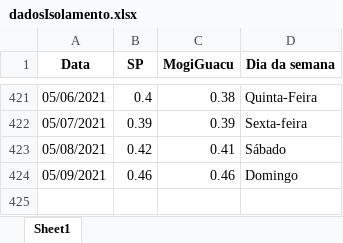
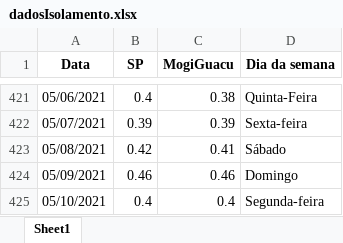
Before and after one commit to Zamariolo/MogiOpenData, an Excel workbook: Dados/dadosIsolamento.xlsx, sheet Sheet1, drawn as a sheet; only a part is shown, gaps mark what is left out; values as stored, in another font and other column widths than the file's, no borders; the diff names each change by its address in the sheet, - before the commit and + after, or states it on an @@ line.

```diff
--- a/Dados/dadosIsolamento.xlsx (sheet Sheet1)
+++ b/Dados/dadosIsolamento.xlsx (sheet Sheet1)
+row 425: 05/10/2021 | 0.4 | 0.4 | Segunda-feira
```
Also changed, not shown: Dados/dados_dygraph2.xlsx, 4 other files.
